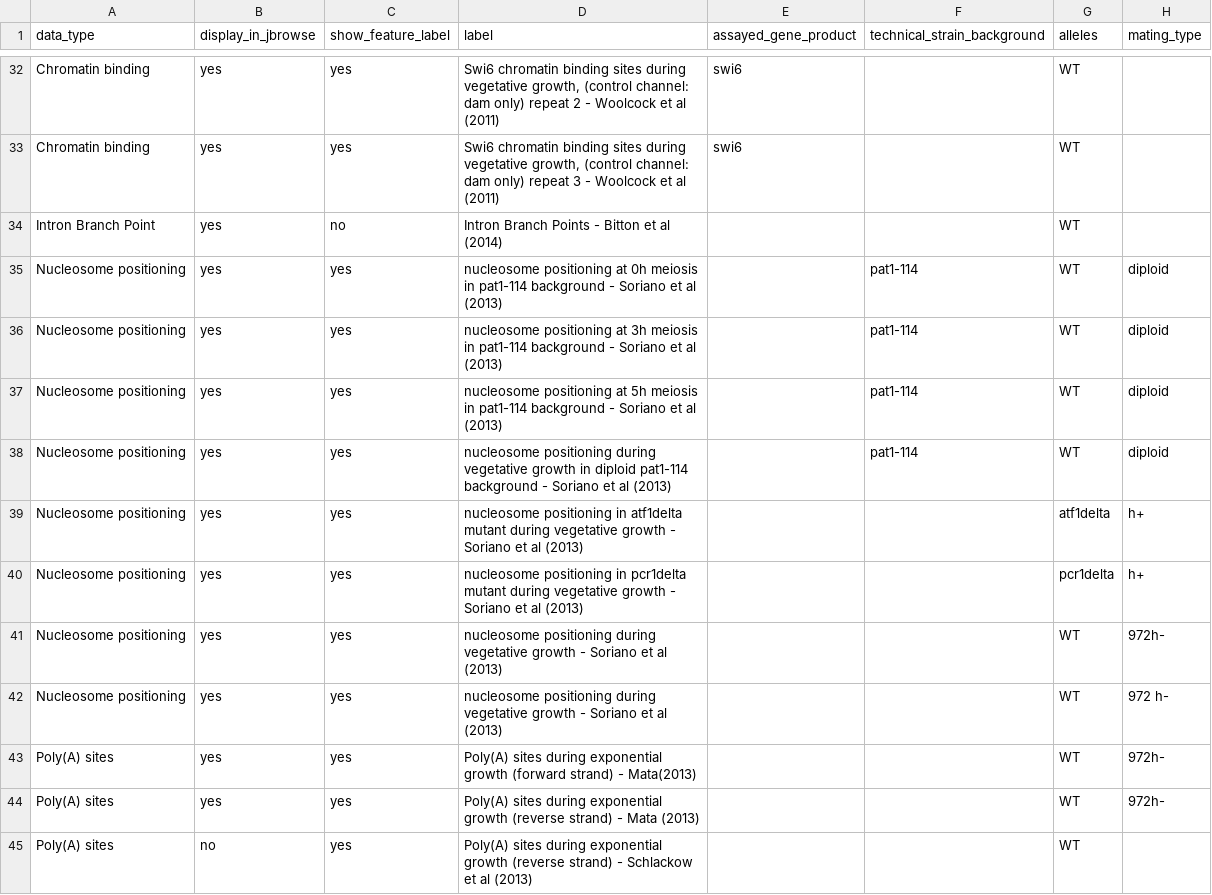
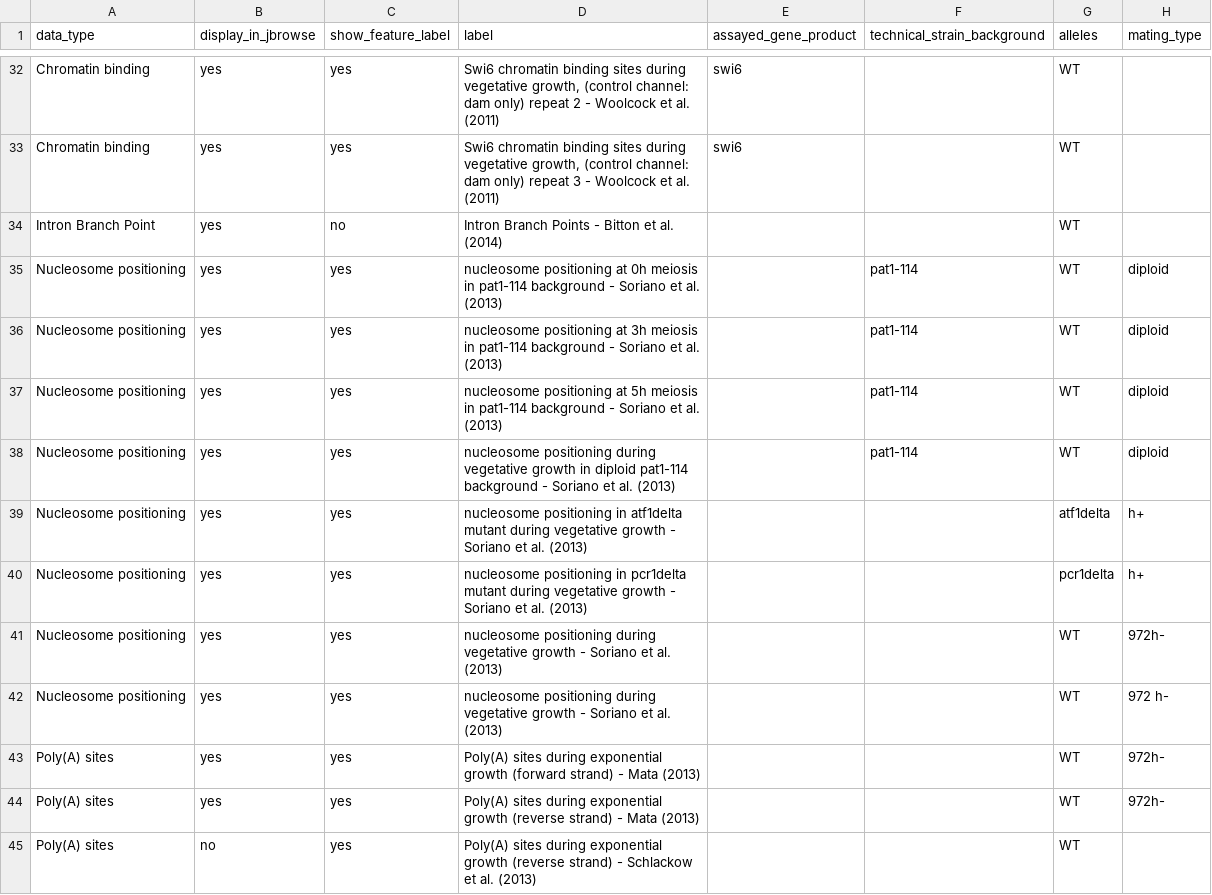
Before and after one commit to pombase/pombase-config, a CSV file: pombase_jbrowse_track_metadata.csv, drawn as a sheet; only a part is shown, gaps mark what is left out; the diff covers the shown part only; the diff names each change by its address in the sheet, - before the commit and + after, or states it on an @@ line.

```diff
--- a/pombase_jbrowse_track_metadata.csv
+++ b/pombase_jbrowse_track_metadata.csv
-D32 (label): …Woolcock et al (2011)
+D32 (label): …Woolcock et al. (2011)
-D33 (label): …Woolcock et al (2011)
+D33 (label): …Woolcock et al. (2011)
-D34 (label): Intron Branch Points - Bitton et al (2014)
+D34 (label): Intron Branch Points - Bitton et al. (2014)
-D35 (label): …Soriano et al (2013)
+D35 (label): …Soriano et al. (2013)
-D36 (label): …Soriano et al (2013)
+D36 (label): …Soriano et al. (2013)
-D37 (label): …Soriano et al (2013)
+D37 (label): …Soriano et al. (2013)
-D38 (label): …Soriano et al (2013)
+D38 (label): …Soriano et al. (2013)
-D39 (label): …Soriano et al (2013)
+D39 (label): …Soriano et al. (2013)
-D40 (label): …Soriano et al (2013)
+D40 (label): …Soriano et al. (2013)
-D41:D42 (label): …Soriano et al (2013)
+D41:D42 (label): …Soriano et al. (2013)
-D43 (label): …strand) - Mata(2013)
+D43 (label): …strand) - Mata (2013)
-D45 (label): …Schlackow et al (2013)
+D45 (label): …Schlackow et al. (2013)
```
Also changed, not shown: 128 edited cells elsewhere in this file.
